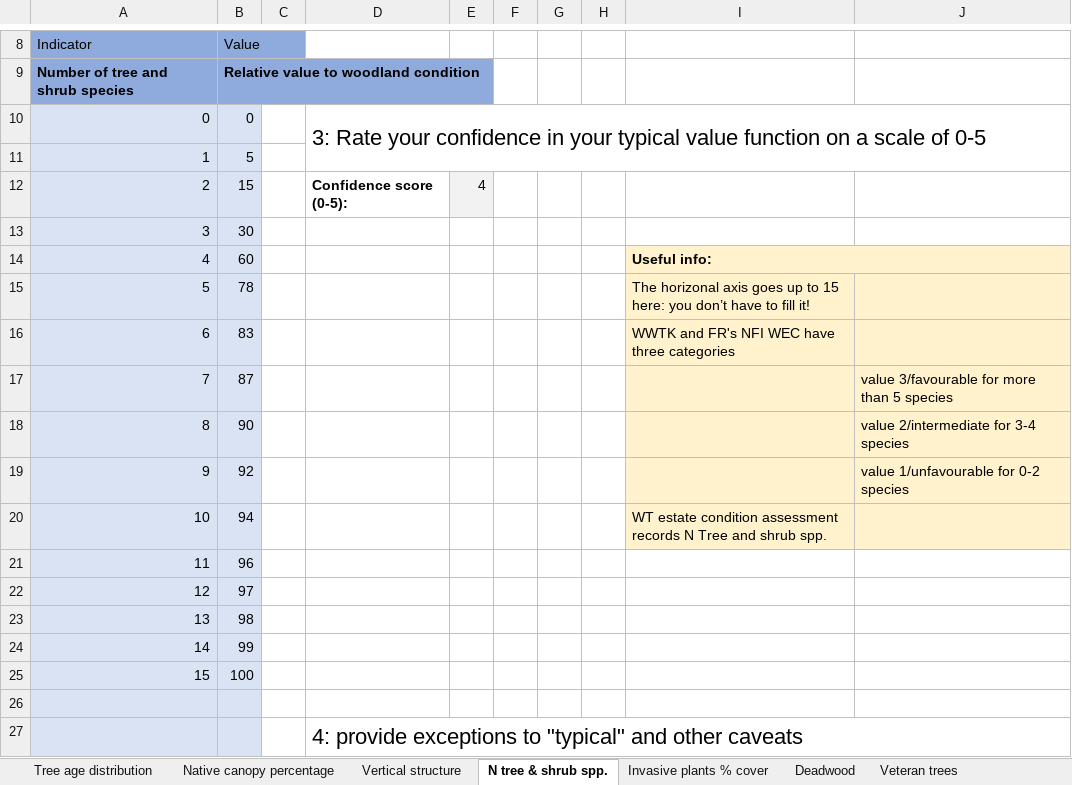
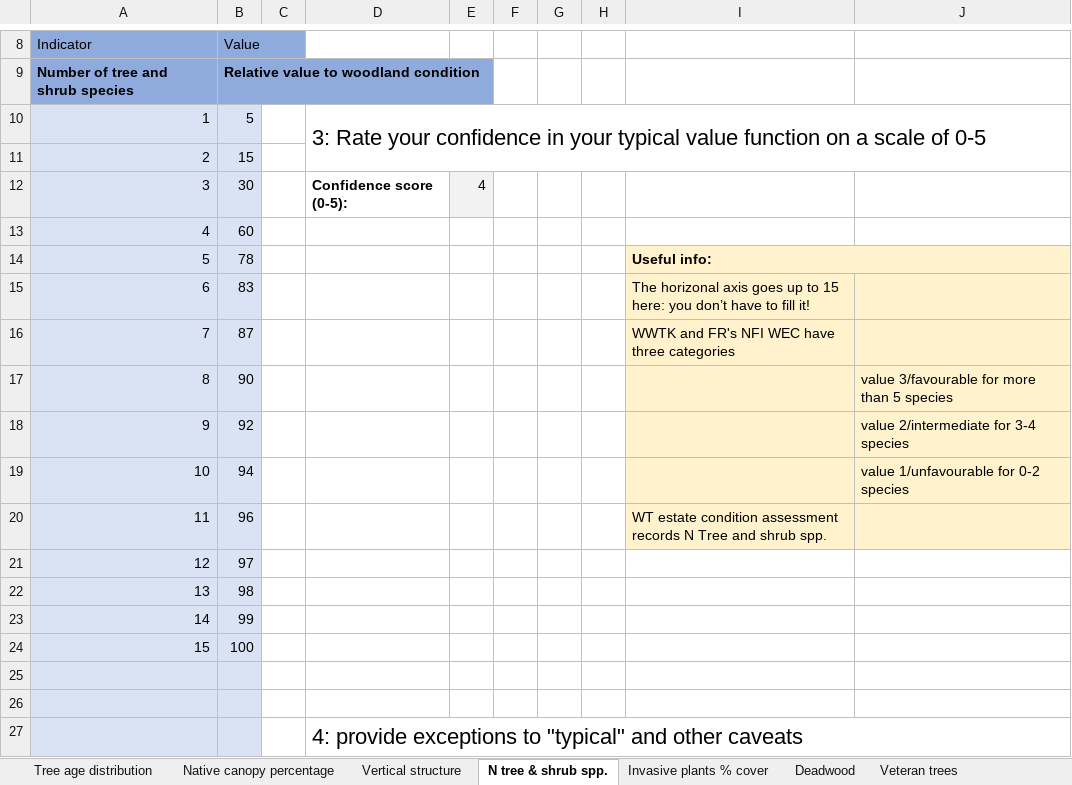
Before and after one commit to EwanMcHenry/Woodland-condition, an Excel workbook: Data/Delphi round 1/response sheets/Martin Hu - give your expert opinion on woodland condition116.xlsx, sheet N tree & shrub spp., drawn as a sheet; only a part is shown, gaps mark what is left out; values as stored, in another font and other column widths than the file's, no borders; charts and pictures and table styles not drawn; removed rows and columns are numbered as before the commit, all else as after; the diff names each change by its address in the sheet, - before the commit and + after, or states it on an @@ line.

```diff
--- a/Data/Delphi round 1/response sheets/Martin Hu - give your expert opinion on woodland condition116.xlsx (sheet N tree & shrub spp.)
+++ b/Data/Delphi round 1/response sheets/Martin Hu - give your expert opinion on woodland condition116.xlsx (sheet N tree & shrub spp.)
-row 10: 0 | 0 |  | 3: Rate your confidence in your typical value function on a scale of 0-5
-D10: (empty)
+D10: 3: Rate your confidence in your typical value function on a scale of 0-5
+D10:J11 merged
+row 11: 2 | 15
@@ column A (Indicator) renumbered in row 12 @@
-B12 (Value): 15
+B12 (Value): 30
-row 13: 3 | 30
-I13: Useful info:
+I13: (empty)
-I13:J13 fill: #FFF2CC
+I13:J13 fill: none
-I14:J14 merged
-I14: The horizonal axis goes up to 15 here: you don’t have to fill it!
+I14: Useful info:
-I14 bold: off
+I14 bold: on
+I14:J14 merged
-I15: WWTK and FR's NFI WEC have three categories
+I15: The horizonal axis goes up to 15 here: you don’t have to fill it!
-I16: (empty)
+I16: WWTK and FR's NFI WEC have three categories
-J16: value 3/favourable for more than 5 species
+J16: (empty)
-J17: value 2/intermediate for 3-4 species
+J17: value 3/favourable for more than 5 species
-J18: value 1/unfavourable for 0-2 species
+J18: value 2/intermediate for 3-4 species
-I19: WT estate condition assessment records N Tree and shrub spp.
+I19: (empty)
-J19: (empty)
+J19: value 1/unfavourable for 0-2 species
-I20: (empty)
+I20: WT estate condition assessment records N Tree and shrub spp.
-I20:J20 fill: none
+I20:J20 fill: #FFF2CC
+row 25: (empty)
```
Also changed, not shown: charts or pictures, 29 other files.
